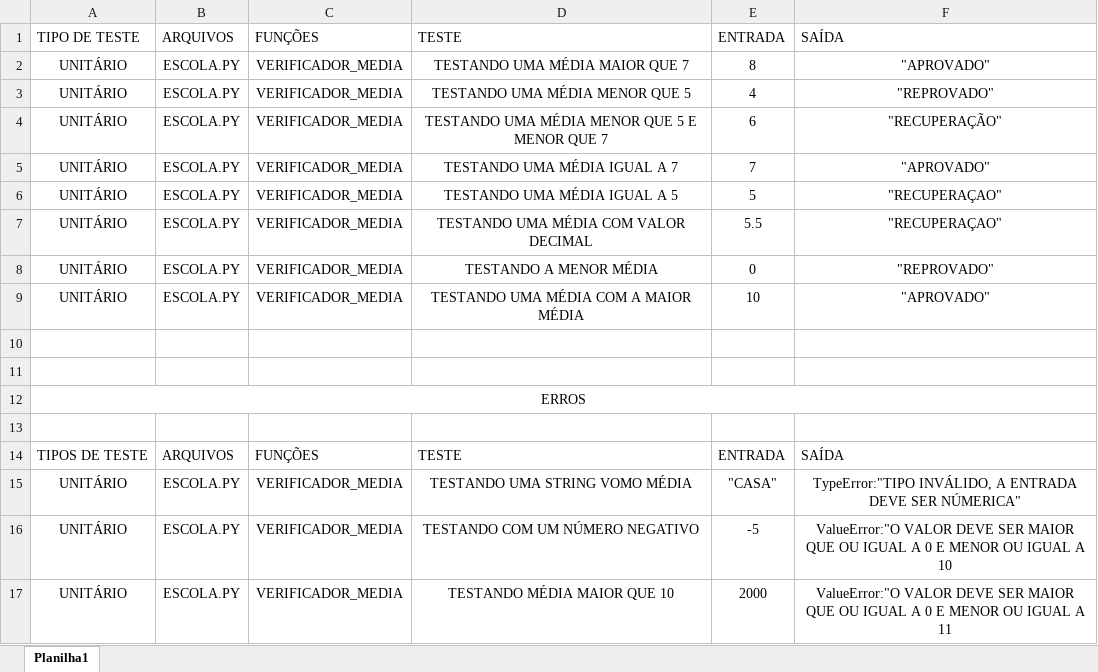
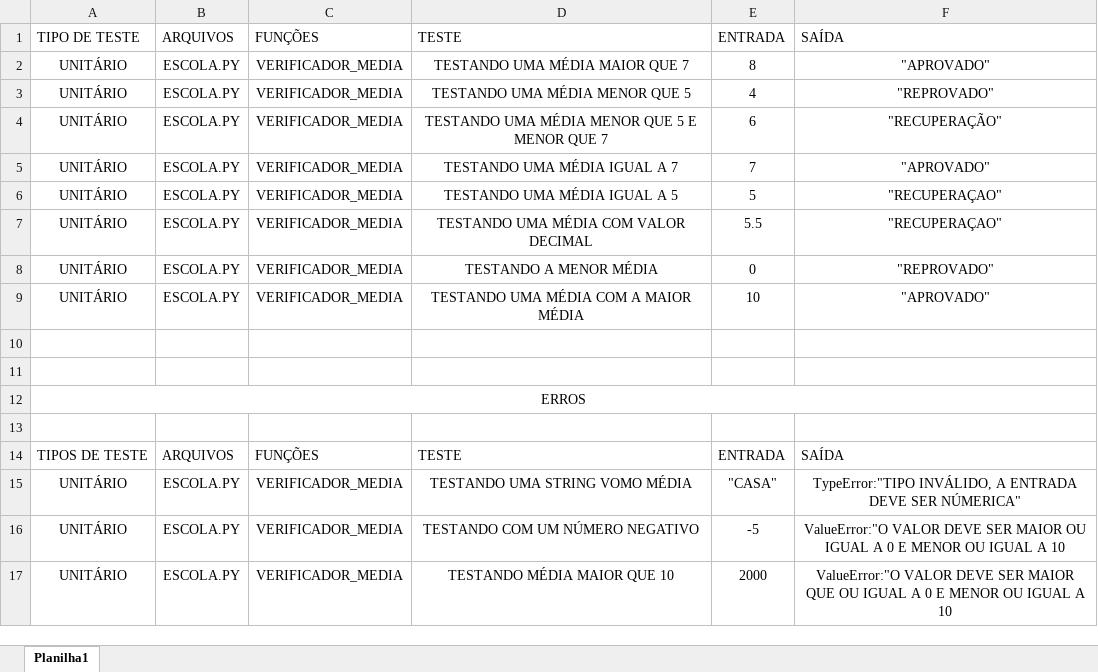
Before and after one commit to GiovannaCarraro/VERIFICADOR, an Excel workbook: pasta_verificador.xlsx, sheet Planilha1, drawn as a sheet; values as stored, in another font and other column widths than the file's, no borders; table styles not drawn; the diff names each change by its address in the sheet, - before the commit and + after, or states it on an @@ line.

```diff
--- a/pasta_verificador.xlsx (sheet Planilha1)
+++ b/pasta_verificador.xlsx (sheet Planilha1)
-F16: …SER MAIOR QUE OU IGUAL…
+F16: …SER MAIOR OU IGUAL…
-F17: …IGUAL A 11
+F17: …IGUAL A 10
```
Also changed, not shown: 5 other files.
